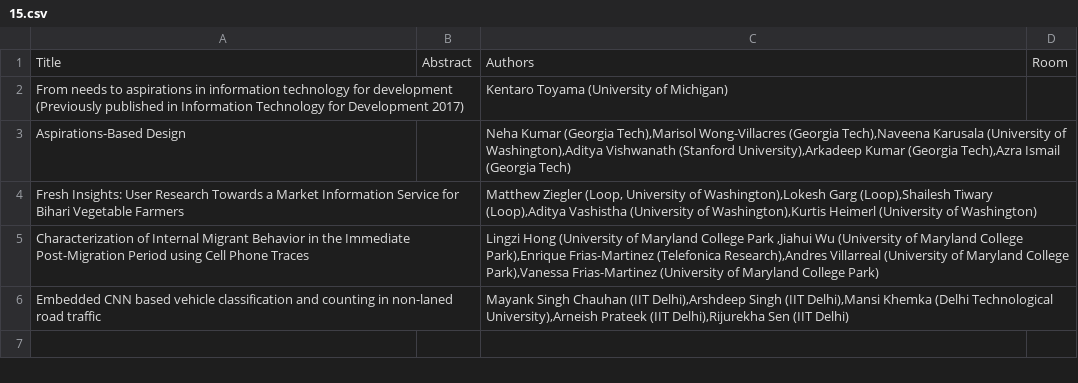
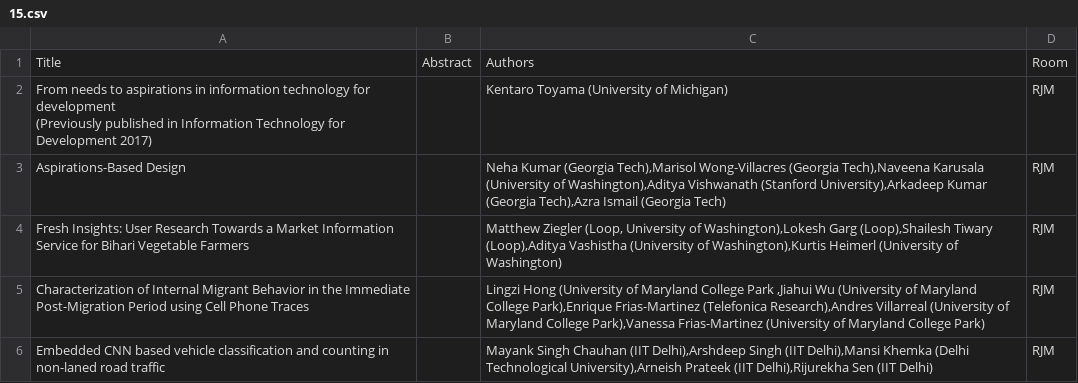
Before and after one commit to saatvikj/ConferenceApp, a CSV file: MobileApp/app/src/main/assets/15.csv, drawn as a sheet.

```diff
--- a/MobileApp/app/src/main/assets/15.csv
+++ b/MobileApp/app/src/main/assets/15.csv
@@ -1,7 +1,7 @@
 Title,Abstract,Authors,Room
-"From needs to aspirations in information technology for development
-(Previously published in Information Technology for Development 2017)",,Kentaro Toyama (University of Michigan),
-Aspirations-Based Design,,"Neha Kumar (Georgia Tech),Marisol Wong-Villacres (Georgia Tech),Naveena Karusala (University of Washington),Aditya Vishwanath (Stanford University),Arkadeep Kumar (Georgia Tech),Azra Ismail (Georgia Tech)",
-Fresh Insights: User Research Towards a Market Information Service for Bihari Vegetable Farmers,,"Matthew Ziegler (Loop, University of Washington),Lokesh Garg (Loop),Shailesh Tiwary (Loop),Aditya Vashistha (University of Washington),Kurtis Heimerl (University of Washington)",
-Characterization of Internal Migrant Behavior in the Immediate Post-Migration Period using Cell Phone Traces,,"Lingzi Hong (University of Maryland College Park ,Jiahui Wu (University of Maryland College Park),Enrique Frias-Martinez (Telefonica Research),Andres Villarreal (University of Maryland College Park),Vanessa Frias-Martinez (University of Maryland College Park) ",
-Embedded CNN based vehicle classification and counting in non-laned road traffic,,"Mayank Singh Chauhan (IIT Delhi),Arshdeep Singh (IIT Delhi),Mansi Khemka (Delhi Technological University),Arneish Prateek (IIT Delhi),Rijurekha Sen (IIT Delhi)",
+"From needs to aspirations in information technology for development
+(Previously published in Information Technology for Development 2017)",,Kentaro Toyama (University of Michigan),RJM
+Aspirations-Based Design,,"Neha Kumar (Georgia Tech),Marisol Wong-Villacres (Georgia Tech),Naveena Karusala (University of Washington),Aditya Vishwanath (Stanford University),Arkadeep Kumar (Georgia Tech),Azra Ismail (Georgia Tech)",RJM
+Fresh Insights: User Research Towards a Market Information Service for Bihari Vegetable Farmers,,"Matthew Ziegler (Loop, University of Washington),Lokesh Garg (Loop),Shailesh Tiwary (Loop),Aditya Vashistha (University of Washington),Kurtis Heimerl (University of Washington)",RJM
+Characterization of Internal Migrant Behavior in the Immediate Post-Migration Period using Cell Phone Traces,,"Lingzi Hong (University of Maryland College Park ,Jiahui Wu (University of Maryland College Park),Enrique Frias-Martinez (Telefonica Research),Andres Villarreal (University of Maryland College Park),Vanessa Frias-Martinez (University of Maryland College Park) ",RJM
+Embedded CNN based vehicle classification and counting in non-laned road traffic,,"Mayank Singh Chauhan (IIT Delhi),Arshdeep Singh (IIT Delhi),Mansi Khemka (Delhi Technological University),Arneish Prateek (IIT Delhi),Rijurekha Sen (IIT Delhi)",RJM
```
Also changed, not shown: MobileApp/app/src/main/assets/12.csv, MobileApp/app/src/main/assets/2.csv, 40 other files.
